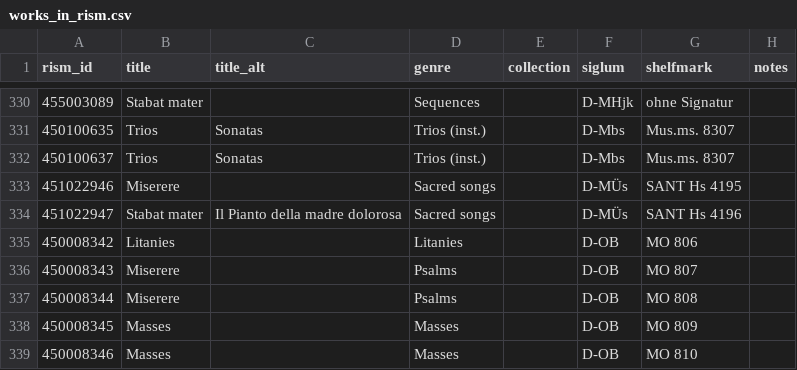
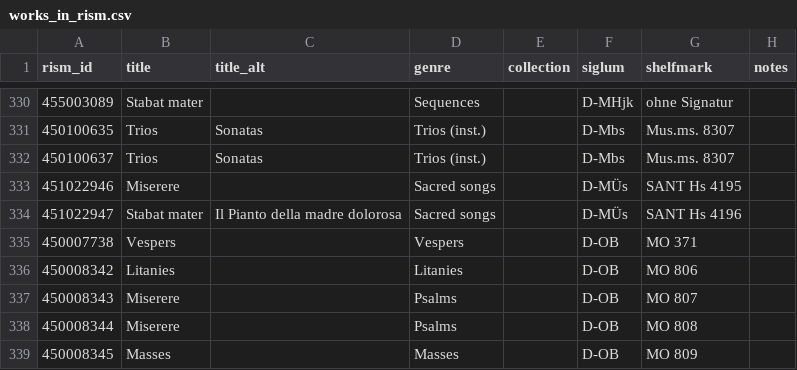
Before and after one commit to edition-esser-skala/tuma-catalogue-of-works, a CSV file: data/works_in_rism.csv, drawn as a sheet; only a part is shown, gaps mark what is left out; the shorter side is filled out with more unchanged rows; the diff names each change by its address in the sheet, - before the commit and + after, or states it on an @@ line.

```diff
--- a/data/works_in_rism.csv
+++ b/data/works_in_rism.csv
+row 335: 450007738 | Vespers |  | Vespers |  | D-OB | MO 371
```
Also changed, not shown: data/catalogue_works.csv, data/works_missing_in_rism.csv, 18 other files.
